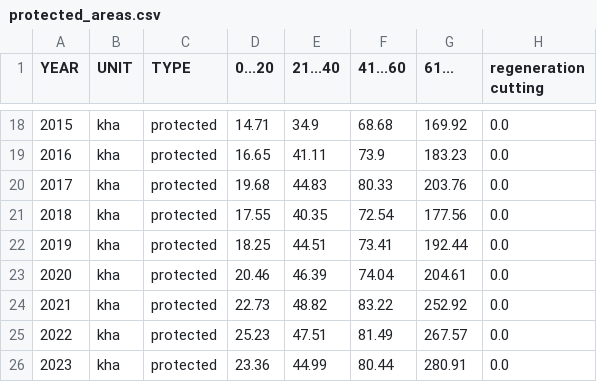
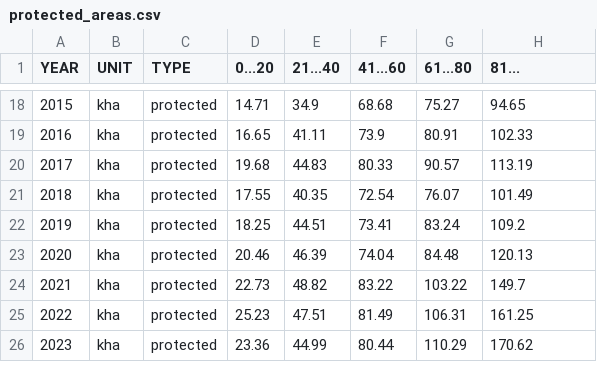
Before and after one commit to martroben/forest_analysis, a CSV file: age_group_trends/data/plot/protected_areas.csv, drawn as a sheet; only a part is shown, gaps mark what is left out; the diff covers the shown part only.

```diff
--- a/age_group_trends/data/plot/protected_areas.csv
+++ b/age_group_trends/data/plot/protected_areas.csv
@@ -1 +1 @@
-YEAR,UNIT,TYPE,0...20,21...40,41...60,61...,regeneration cutting
+YEAR,UNIT,TYPE,0...20,21...40,41...60,61...80,81...
@@ -18,9 +18,9 @@ YEAR,UNIT,TYPE,0...20,21...40,41...60,61...,regeneration cutting
-2015,kha,protected,14.71,34.9,68.68,169.92,0.0
-2016,kha,protected,16.65,41.11,73.9,183.23,0.0
-2017,kha,protected,19.68,44.83,80.33,203.76,0.0
-2018,kha,protected,17.55,40.35,72.54,177.56,0.0
-2019,kha,protected,18.25,44.51,73.41,192.44,0.0
-2020,kha,protected,20.46,46.39,74.04,204.61,0.0
-2021,kha,protected,22.73,48.82,83.22,252.92,0.0
-2022,kha,protected,25.23,47.51,81.49,267.57,0.0
-2023,kha,protected,23.36,44.99,80.44,280.91,0.0
+2015,kha,protected,14.71,34.9,68.68,75.27,94.65
+2016,kha,protected,16.65,41.11,73.9,80.91,102.33
+2017,kha,protected,19.68,44.83,80.33,90.57,113.19
+2018,kha,protected,17.55,40.35,72.54,76.07,101.49
+2019,kha,protected,18.25,44.51,73.41,83.24,109.2
+2020,kha,protected,20.46,46.39,74.04,84.48,120.13
+2021,kha,protected,22.73,48.82,83.22,103.22,149.7
+2022,kha,protected,25.23,47.51,81.49,106.31,161.25
+2023,kha,protected,23.36,44.99,80.44,110.29,170.62
```
Also changed, not shown: 32 edited cells elsewhere in this file, age_group_trends/data/plot/production_areas.csv, 5 other files.
